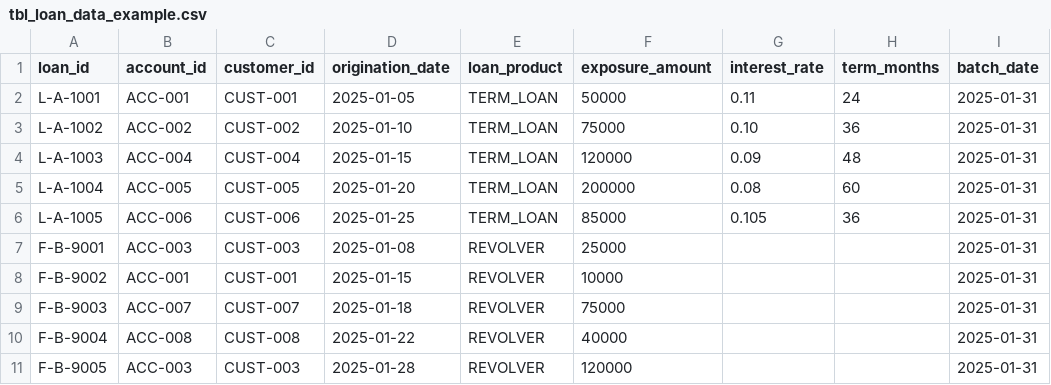
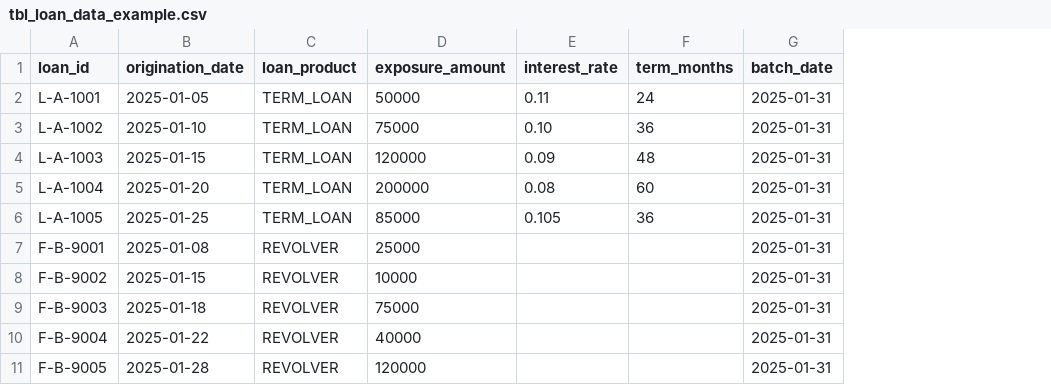
Before and after one commit to andrewjohnson038/data-domain-trans-arch-mock, a CSV file: example_data/curated_layer/tbl_loan_data_example.csv, drawn as a sheet; only a part is shown; the diff names each change by its address in the sheet, - before the commit and + after, or states it on an @@ line.

Commit message:
Commit 1.01
update curated zone sql code

```diff
--- a/example_data/curated_layer/tbl_loan_data_example.csv
+++ b/example_data/curated_layer/tbl_loan_data_example.csv
-column B (account_id), rows 2-11: ACC-001 | ACC-002 | ACC-004 | ACC-005 | ACC-006 | ACC-003 | ACC-001 | ACC-007 | ACC-008 | ACC-003
-column C (customer_id), rows 2-11: CUST-001 | CUST-002 | CUST-004 | CUST-005 | CUST-006 | CUST-003 | CUST-001 | CUST-007 | CUST-008 | CUST-003
```
Also changed, not shown: 4 other files.
